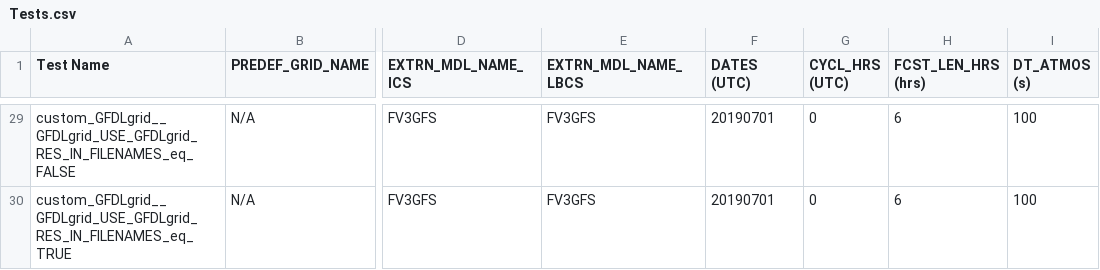
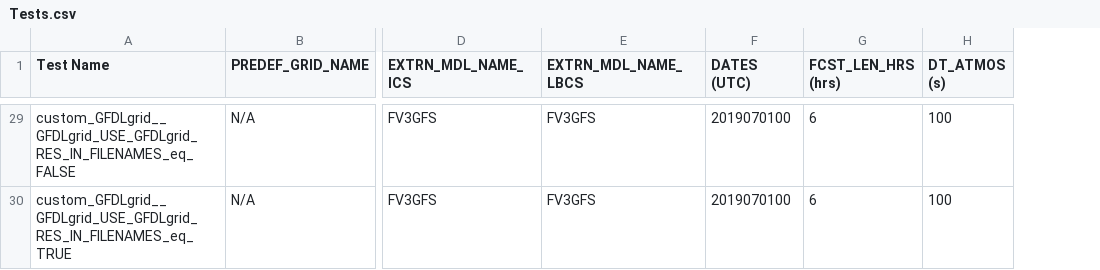
Before and after one commit to ufs-community/ufs-srweather-app, a CSV file: docs/UsersGuide/source/tables/Tests.csv, drawn as a sheet; only a part is shown, gaps mark what is left out; the diff covers the shown part only; the diff names each change by its address in the sheet, - before the commit and + after, or states it on an @@ line.

Commit message:
Updating docs to remove ref to CYCL_HRS

```diff
--- a/docs/UsersGuide/source/tables/Tests.csv
+++ b/docs/UsersGuide/source/tables/Tests.csv
-column G (CYCL_HRS (UTC)), rows 29-30: 0 | 0
-F29:F30 (DATES (UTC)): 20190701
+F29:F30 (DATES (UTC)): 2019070100
```
Also changed, not shown: 27 edited cells elsewhere in this file, 6 other files.
